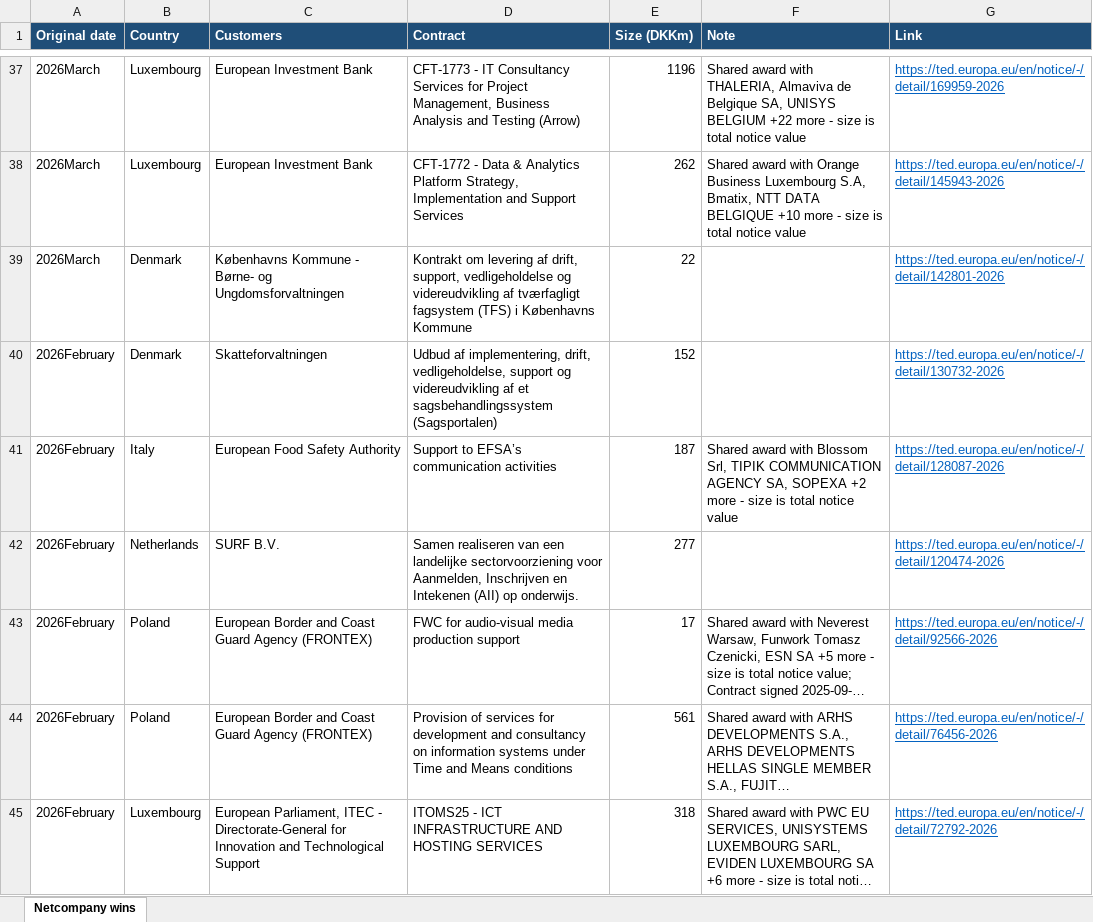
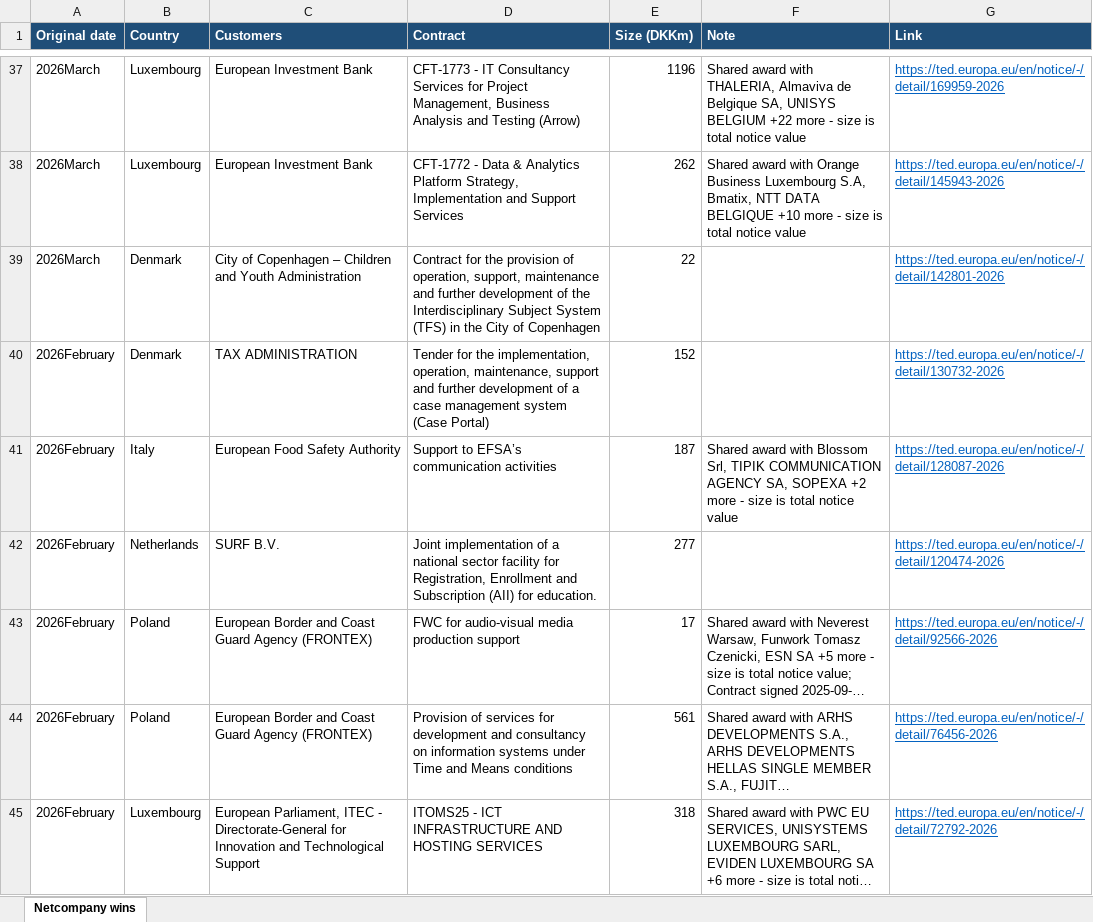
Before and after one commit to christianbork/netcompany-monitor, an Excel workbook: data/netcompany_wins.xlsx, sheet Netcompany wins, drawn as a sheet; only a part is shown, gaps mark what is left out; long unchanged cells end in …; values as stored, in another font and other column widths than the file's, no borders; the diff covers the shown part only; the diff names each change by its address in the sheet, - before the commit and + after, or states it on an @@ line.

```diff
--- a/data/netcompany_wins.xlsx (sheet Netcompany wins)
+++ b/data/netcompany_wins.xlsx (sheet Netcompany wins)
-C39 (Customers): Københavns Kommune - Børne- og Ungdomsforvaltningen
+C39 (Customers): City of Copenhagen – Children and Youth Administration
-D39 (Contract): Kontrakt om levering af drift, support, vedligeholdelse og videreudvikling af tværfagligt fagsystem (TFS) i Københavns Kommune
+D39 (Contract): Contract for the provision of operation, support, maintenance and further development of the Interdisciplinary Subject System (TFS) in the City of Copenhagen
-C40 (Customers): Skatteforvaltningen
+C40 (Customers): TAX ADMINISTRATION
-D40 (Contract): Udbud af implementering, drift, vedligeholdelse, support og videreudvikling af et sagsbehandlingssystem (Sagsportalen)
+D40 (Contract): Tender for the implementation, operation, maintenance, support and further development of a case management system (Case Portal)
-D42 (Contract): Samen realiseren van een landelijke sectorvoorziening voor Aanmelden, Inschrijven en Intekenen (AII) op onderwijs.
+D42 (Contract): Joint implementation of a national sector facility for Registration, Enrollment and Subscription (AII) for education.
```
Also changed, not shown: 173 edited cells elsewhere in this sheet, 1 other file.
